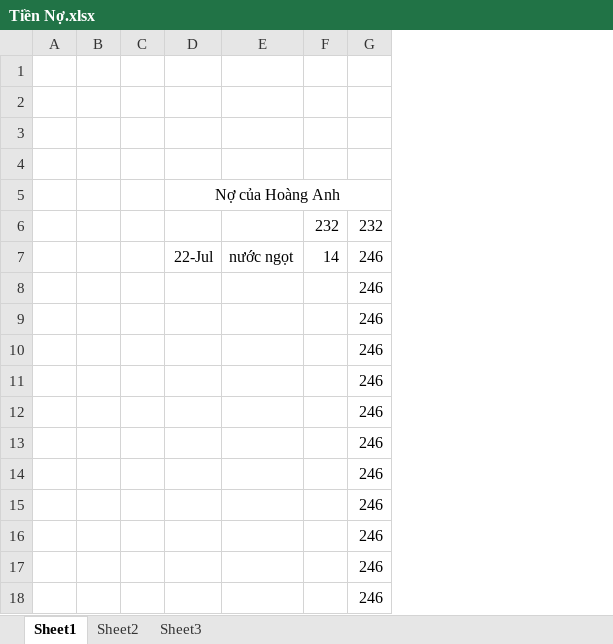
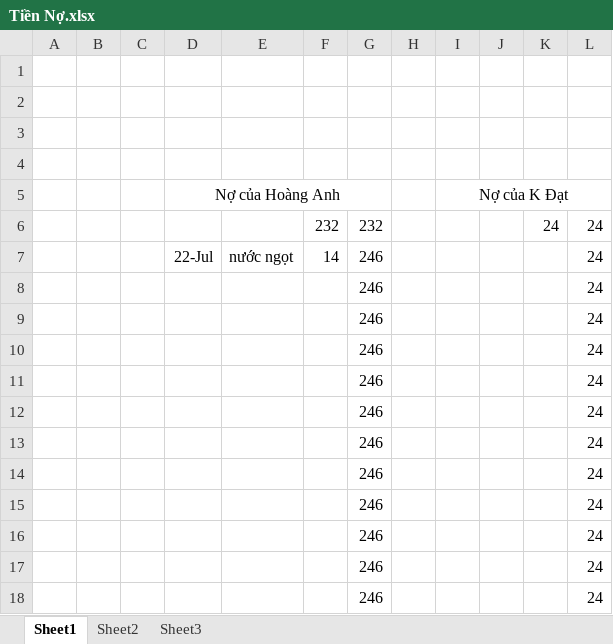
Before and after one commit to LEMINDAT/tien-no, an Excel workbook: Tiền Nợ.xlsx, sheet Sheet1, drawn as a sheet; values as stored, in another font and other column widths than the file's, no borders; the diff names each change by its address in the sheet, - before the commit and + after, or states it on an @@ line.

Commit message:
Update nợ Đạt

```diff
--- a/Tiền Nợ.xlsx (sheet Sheet1)
+++ b/Tiền Nợ.xlsx (sheet Sheet1)
+column H, empty
+column I, row 5: Nợ của K Đạt
+column J, empty
+column K, row 6: 24
+column L, rows 6-18: all 24
```
